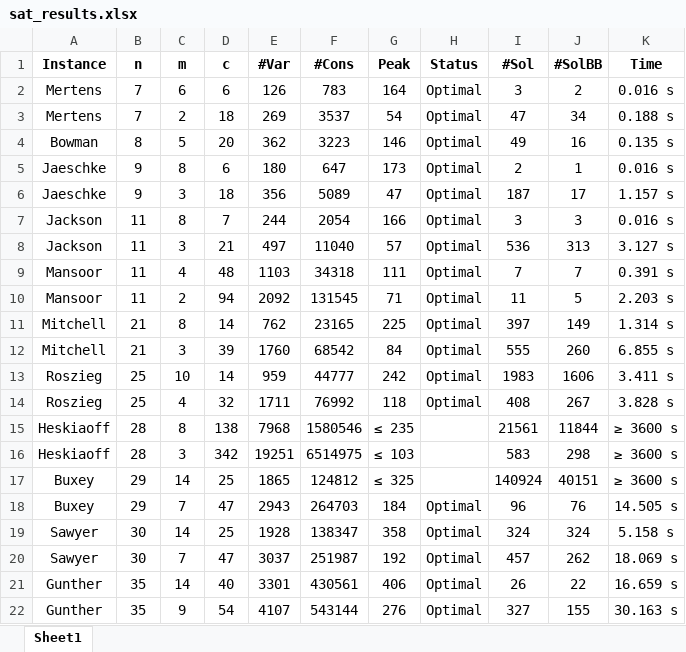
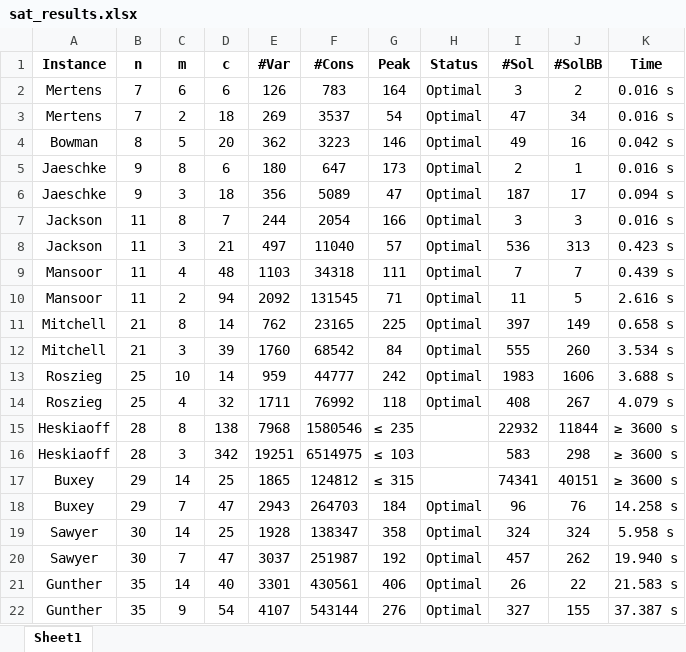
Before and after one commit to NguyenHaHoangAnh/KLTN-demo, an Excel workbook: results/sat_results.xlsx, sheet Sheet1, drawn as a sheet; values as stored, in another font and other column widths than the file's, no borders; the diff names each change by its address in the sheet, - before the commit and + after, or states it on an @@ line.

```diff
--- a/results/sat_results.xlsx (sheet Sheet1)
+++ b/results/sat_results.xlsx (sheet Sheet1)
-K3 (Time): 0.188 s
+K3 (Time): 0.016 s
-K4 (Time): 0.135 s
+K4 (Time): 0.042 s
-K6 (Time): 1.157 s
+K6 (Time): 0.094 s
-K8 (Time): 3.127 s
+K8 (Time): 0.423 s
-K9 (Time): 0.391 s
+K9 (Time): 0.439 s
-K10 (Time): 2.203 s
+K10 (Time): 2.616 s
-K11 (Time): 1.314 s
+K11 (Time): 0.658 s
-K12 (Time): 6.855 s
+K12 (Time): 3.534 s
-K13 (Time): 3.411 s
+K13 (Time): 3.688 s
-K14 (Time): 3.828 s
+K14 (Time): 4.079 s
-I15 (#Sol): 21561
+I15 (#Sol): 22932
-G17 (Peak): ≤ 325
+G17 (Peak): ≤ 315
-I17 (#Sol): 140924
+I17 (#Sol): 74341
-K18 (Time): 14.505 s
+K18 (Time): 14.258 s
-K19 (Time): 5.158 s
+K19 (Time): 5.958 s
-K20 (Time): 18.069 s
+K20 (Time): 19.940 s
-K21 (Time): 16.659 s
+K21 (Time): 21.583 s
-K22 (Time): 30.163 s
+K22 (Time): 37.387 s
```
Also changed, not shown: 3 other files.
